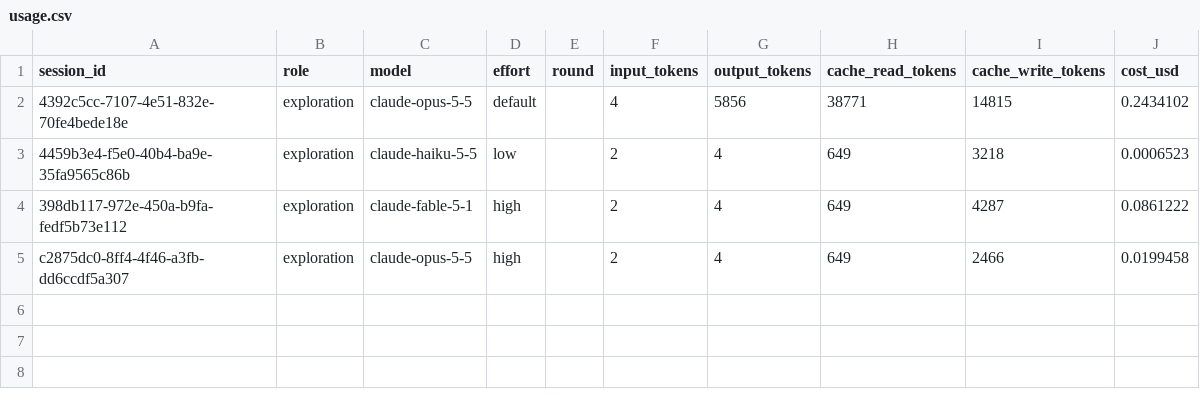
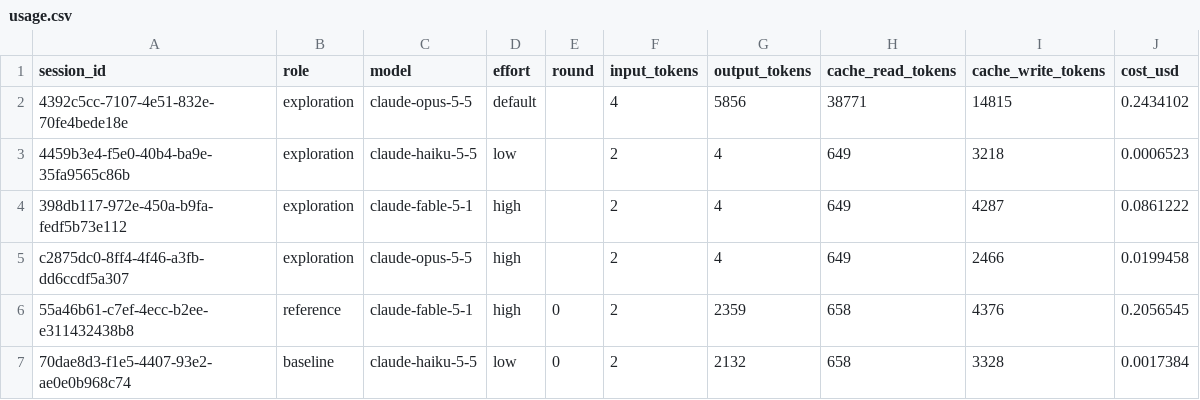
Before and after one commit to Bernice16/pelican-parity, a CSV file: ledger/usage.csv, drawn as a sheet.

Commit message:
M1: walking skeleton - reference + baseline end to end

```diff
--- a/ledger/usage.csv
+++ b/ledger/usage.csv
@@ -5 +5,3 @@ session_id,role,model,effort,round,input_tokens,output_tokens,cache_read_tokens,
 c2875dc0-8ff4-4f46-a3fb-dd6ccdf5a307,exploration,claude-opus-5-5,high,,2,4,649,2466,0.0199458
+55a46b61-c7ef-4ecc-b2ee-e311432438b8,reference,claude-fable-5-1,high,0,2,2359,658,4376,0.2056545
+70dae8d3-f1e5-4407-93e2-ae0e0b968c74,baseline,claude-haiku-5-5,low,0,2,2132,658,3328,0.0017384
```
Also changed, not shown: 13 other files.
